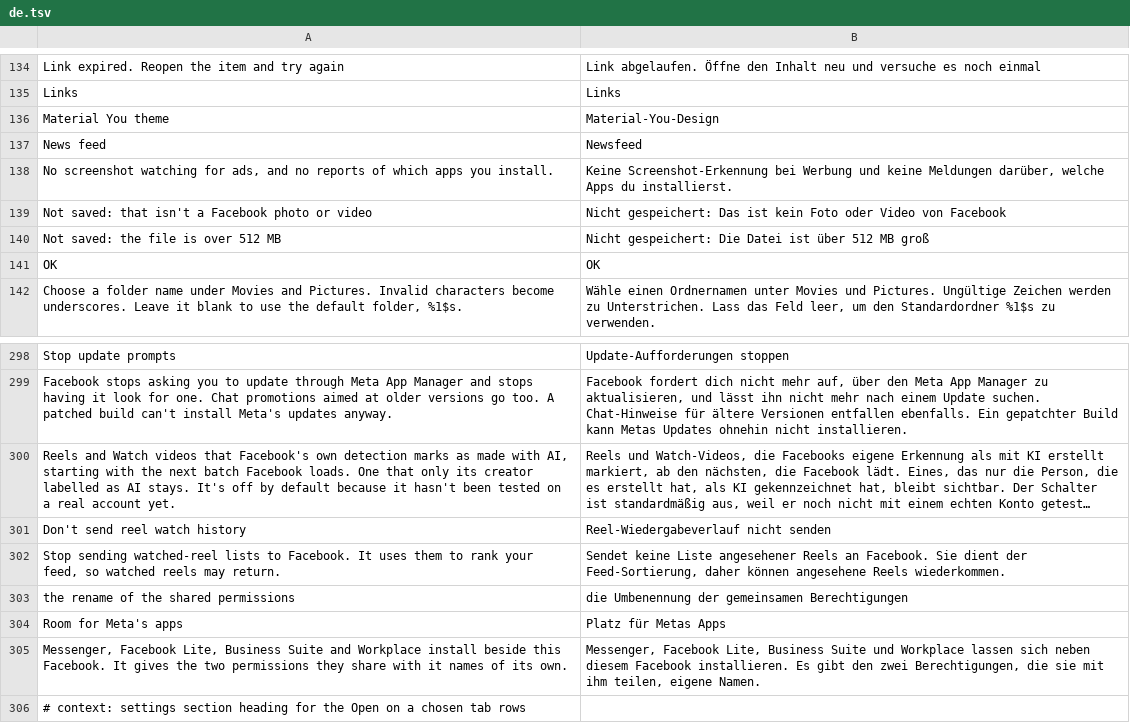
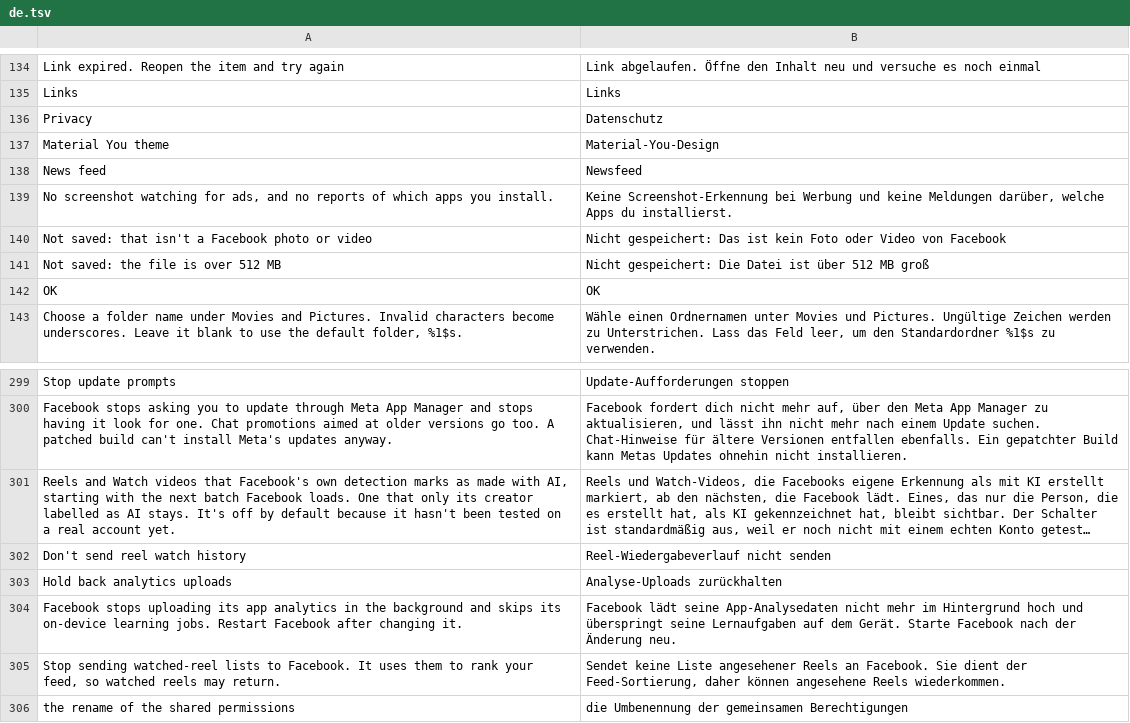
Before and after one commit to SA-SUJON/HushFacebook, a TSV file: extensions/shared/library/src/main/l10n/de.tsv, drawn as a sheet; only a part is shown, gaps mark what is left out; the shorter side is filled out with more unchanged rows; long unchanged cells end in …; the diff names each change by its address in the sheet, - before the commit and + after, or states it on an @@ line.

```diff
--- a/extensions/shared/library/src/main/l10n/de.tsv
+++ b/extensions/shared/library/src/main/l10n/de.tsv
+row 136: Privacy | Datenschutz
+row 303: Hold back analytics uploads | Analyse-Uploads zurückhalten
+row 304: Facebook stops uploading its app analytics in the background and skips its on-device learning jobs. Restart Facebook after changing it. | Facebook lädt seine App-Analysedaten nicht mehr im Hintergrund hoch und überspringt seine Lernaufgaben auf dem Gerät. Starte Facebook nach der Änderung neu.
```
Also changed, not shown: extensions/shared/library/src/main/l10n/es.tsv, extensions/shared/library/src/main/l10n/in.tsv, 26 other files.
